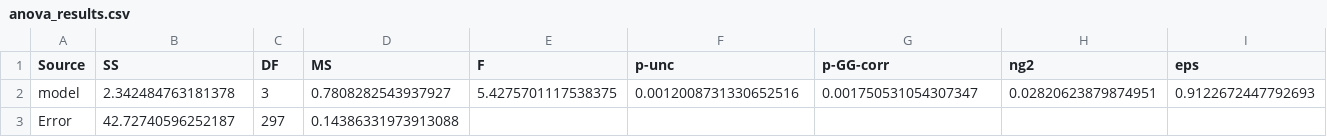
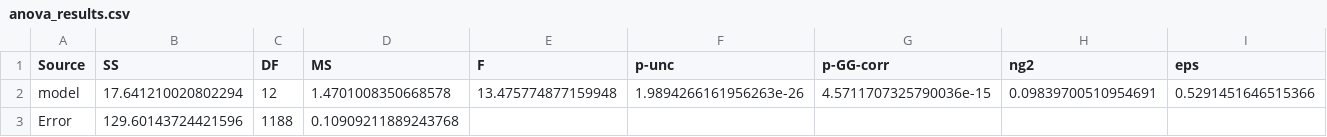
Before and after one commit to michaelalr/thesis, a CSV file: scripts/t-test_results/anova_results.csv, drawn as a sheet; only a part is shown; the diff covers the shown part only; the diff names each change by its address in the sheet, - before the commit and + after, or states it on an @@ line.

```diff
--- a/scripts/t-test_results/anova_results.csv
+++ b/scripts/t-test_results/anova_results.csv
-B2 (SS): 2.342484763181378
+B2 (SS): 17.641210020802294
-C2 (DF): 3
+C2 (DF): 12
-D2 (MS): 0.7808282543937927
+D2 (MS): 1.4701008350668578
-E2 (F): 5.4275701117538375
+E2 (F): 13.475774877159948
-F2 (p-unc): 0.0012008731330652516
+F2 (p-unc): 1.9894266161956263e-26
-G2 (p-GG-corr): 0.001750531054307347
+G2 (p-GG-corr): 4.5711707325790036e-15
-H2 (ng2): 0.02820623879874951
+H2 (ng2): 0.09839700510954691
-I2 (eps): 0.9122672447792693
+I2 (eps): 0.5291451646515366
-B3 (SS): 42.72740596252187
+B3 (SS): 129.60143724421596
-C3 (DF): 297
+C3 (DF): 1188
-D3 (MS): 0.14386331973913088
+D3 (MS): 0.10909211889243768
```
Also changed, not shown: 2 edited cells elsewhere in this file, scripts/t-test_results/score_per_pair_dino_no_item.csv, scripts/t-test_results/score_per_pair_llama.csv, 25 other files.
